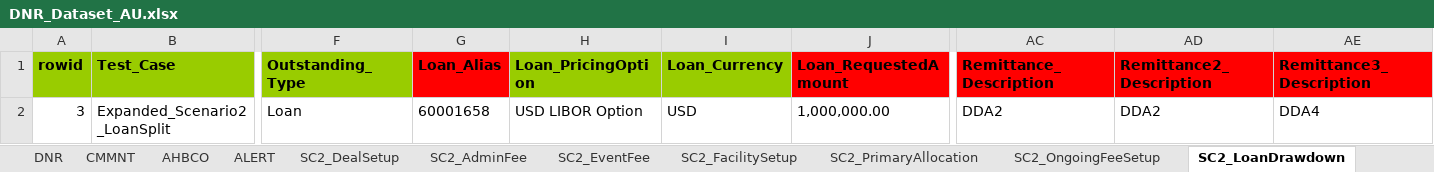
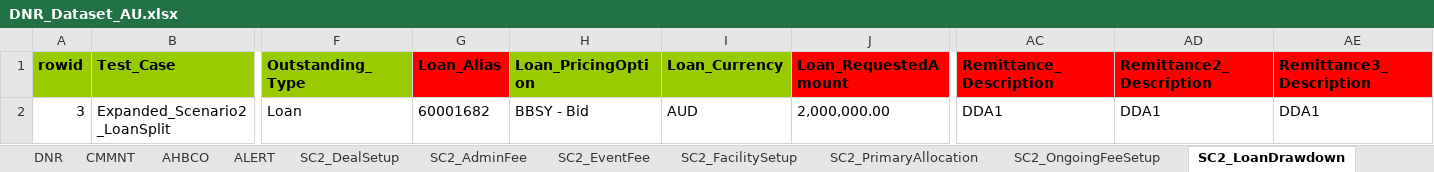
Before and after one commit to shirleenhong/automation-loan-application-cba, an Excel workbook: DataSet/Integration_DataSet/Extracts/DNR/DNR_Dataset_AU.xlsx, sheet SC2_LoanDrawdown, drawn as a sheet; only a part is shown, gaps mark what is left out; values as stored, in another font and other column widths than the file's, no borders; the diff names each change by its address in the sheet, - before the commit and + after, or states it on an @@ line.

Commit message:
GDE-7940
Changes on Create Revolver Facility Drawdown

```diff
--- a/DataSet/Integration_DataSet/Extracts/DNR/DNR_Dataset_AU.xlsx (sheet SC2_LoanDrawdown)
+++ b/DataSet/Integration_DataSet/Extracts/DNR/DNR_Dataset_AU.xlsx (sheet SC2_LoanDrawdown)
-G2 (Loan_Alias): 60001658
+G2 (Loan_Alias): 60001682
-H2 (Loan_PricingOption): USD LIBOR Option
+H2 (Loan_PricingOption): BBSY - Bid
-I2 (Loan_Currency): USD
+I2 (Loan_Currency): AUD
-J2 (Loan_RequestedAmount): 1,000,000.00
+J2 (Loan_RequestedAmount): 2,000,000.00
-AC2 (Remittance_Description): DDA2
+AC2 (Remittance_Description): DDA1
-AD2 (Remittance2_Description): DDA2
+AD2 (Remittance2_Description): DDA1
-AE2 (Remittance3_Description): DDA4
+AE2 (Remittance3_Description): DDA1
```
Also changed, not shown: sheet SC2_LoanSplit, 2 other files.
